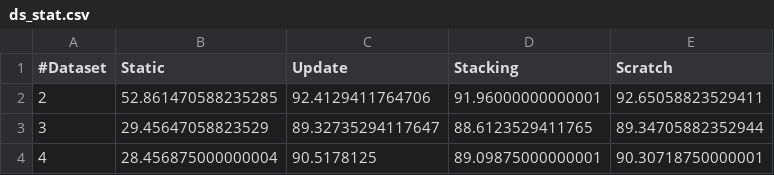
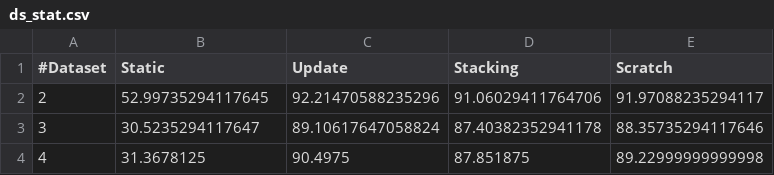
Before and after one commit to sayemimtiaz/moduleComposition, a CSV file: result/ds_stat.csv, drawn as a sheet.

```diff
--- a/result/ds_stat.csv
+++ b/result/ds_stat.csv
@@ -1,4 +1,4 @@
 #Dataset,Static,Update,Stacking,Scratch
-2,52.861470588235285,92.4129411764706,91.96000000000001,92.65058823529411
-3,29.45647058823529,89.32735294117647,88.6123529411765,89.34705882352944
-4,28.456875000000004,90.5178125,89.09875000000001,90.30718750000001
+2,52.99735294117645,92.21470588235296,91.06029411764706,91.97088235294117
+3,30.5235294117647,89.10617647058824,87.40382352941178,88.35735294117646
+4,31.3678125,90.4975,87.851875,89.22999999999998
```
Also changed, not shown: result/combined_model1.csv, result/mod_stat.csv, 30 other files.
